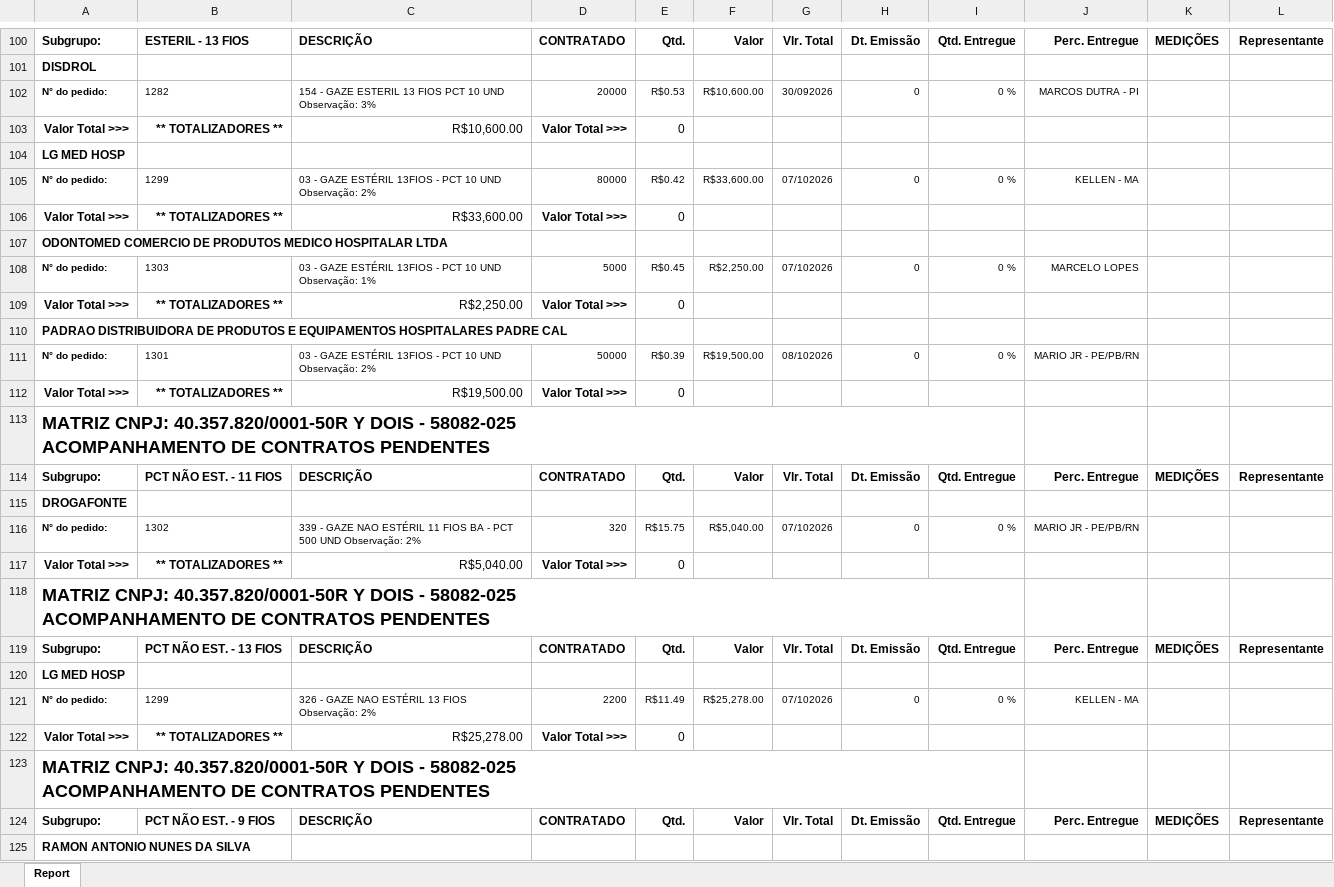
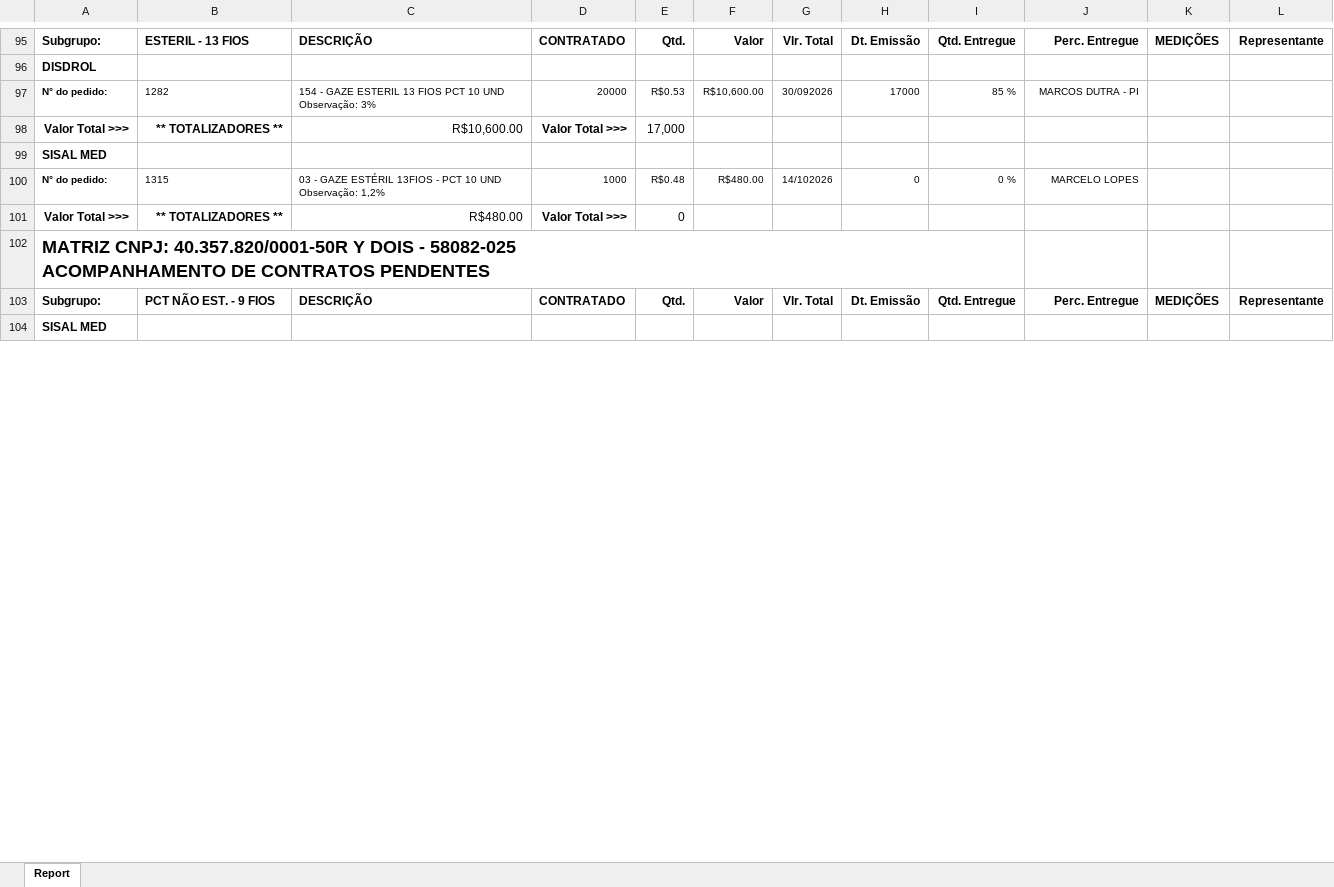
Before and after one commit to fabiosilvavendas-byte/CRM_Medtextil2.0, an Excel workbook: dados/PEDIDOSPENDENTES.xlsx, sheet Report, drawn as a sheet; only a part is shown, gaps mark what is left out; values as stored, in another font and other column widths than the file's, no borders; removed rows and columns are numbered as before the commit, all else as after; ↵ is a line break in a cell; the diff covers the shown part only; the diff names each change by its address in the sheet, - before the commit and + after, or states it on an @@ line.

```diff
--- a/dados/PEDIDOSPENDENTES.xlsx (sheet Report)
+++ b/dados/PEDIDOSPENDENTES.xlsx (sheet Report)
-H97: 0
+H97: 17000
-I97: 0 %
+I97: 85 %
-E98: 0
+E98: 17,000
-A99: LG MED HOSP
+A99: SISAL MED
-row 105: N° do pedido: | 1299 | 03 - GAZE ESTÉRIL 13FIOS - PCT 10 UND Observação: 2% | 80000 | R$0.42 | R$33,600.00 | 07/102026 | 0 | 0 % | KELLEN - MA
-row 106: Valor Total >>> | ** TOTALIZADORES ** | R$33,600.00 | Valor Total >>> | 0
-row 107: ODONTOMED COMERCIO DE PRODUTOS MEDICO HOSPITALAR LTDA
-B100: 1303
+B100: 1315
-C100: …UND Observação: 1%
+C100: …UND Observação: 1,2%
-D100: 5000
+D100: 1000
-E100: R$0.45
+E100: R$0.48
-F100: R$2,250.00
+F100: R$480.00
-G100: 07/102026
+G100: 14/102026
-row 109: Valor Total >>> | ** TOTALIZADORES ** | R$2,250.00 | Valor Total >>> | 0
-row 110: PADRAO DISTRIBUIDORA DE PRODUTOS E EQUIPAMENTOS HOSPITALARES PADRE CAL
-row 111: N° do pedido: | 1301 | 03 - GAZE ESTÉRIL 13FIOS - PCT 10 UND Observação: 2% | 50000 | R$0.39 | R$19,500.00 | 08/102026 | 0 | 0 % | MARIO JR - PE/PB/RN
-row 112: Valor Total >>> | ** TOTALIZADORES ** | R$19,500.00 | Valor Total >>> | 0
-row 113: MATRIZ CNPJ: 40.357.820/0001-50R Y DOIS - 58082-025 ↵ ACOMPANHAMENTO DE CONTRATOS PENDENTES
-row 114: Subgrupo: | PCT NÃO EST. - 11 FIOS | DESCRIÇÃO | CONTRATADO | Qtd. | Valor | Vlr. Total | Dt. Emissão | Qtd. Entregue | Perc. Entregue | MEDIÇÕES | Representante
-row 115: DROGAFONTE
-row 116: N° do pedido: | 1302 | 339 - GAZE NAO ESTÉRIL 11 FIOS BA - PCT 500 UND Observação: 2% | 320 | R$15.75 | R$5,040.00 | 07/102026 | 0 | 0 % | MARIO JR - PE/PB/RN
-C101: R$5,040.00
+C101: R$480.00
-row 118: MATRIZ CNPJ: 40.357.820/0001-50R Y DOIS - 58082-025 ↵ ACOMPANHAMENTO DE CONTRATOS PENDENTES
-row 119: Subgrupo: | PCT NÃO EST. - 13 FIOS | DESCRIÇÃO | CONTRATADO | Qtd. | Valor | Vlr. Total | Dt. Emissão | Qtd. Entregue | Perc. Entregue | MEDIÇÕES | Representante
-row 120: LG MED HOSP
-row 121: N° do pedido: | 1299 | 326 - GAZE NAO ESTÉRIL 13 FIOS Observação: 2% | 2200 | R$11.49 | R$25,278.00 | 07/102026 | 0 | 0 % | KELLEN - MA
-row 122: Valor Total >>> | ** TOTALIZADORES ** | R$25,278.00 | Valor Total >>> | 0
-A104: RAMON ANTONIO NUNES DA SILVA
+A104: SISAL MED
```
Also changed, not shown: 11 added rows, 16 removed rows and 55 edited cells elsewhere in this sheet, dados/CONSULTA_VENDEDORES.xlsx, dados/XLSX_Grid_CONTRATO CONSULTA.xlsx, 1 other file.
